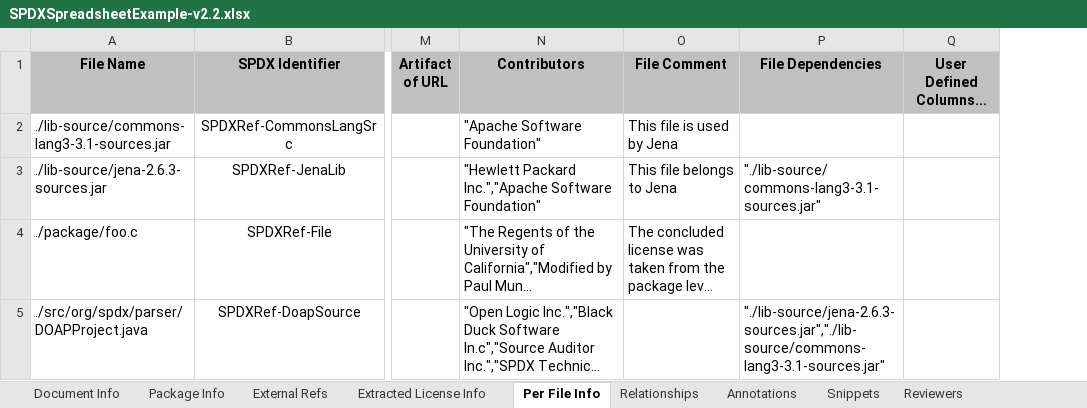
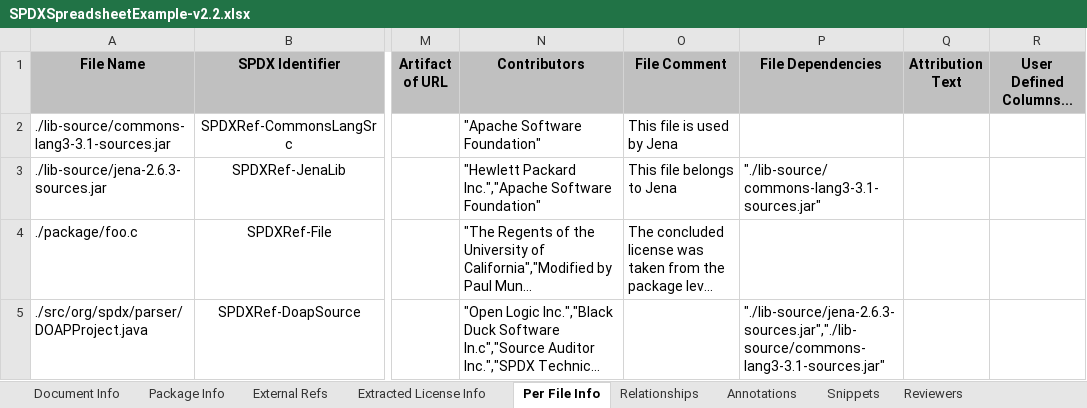
Before and after one commit to spdx/spdx-java-spreadsheet-store, an Excel workbook: spdx-spreadsheet-store/TestFiles/SPDXSpreadsheetExample-v2.2.xlsx, sheet Per File Info, drawn as a sheet; only a part is shown, gaps mark what is left out; long unchanged cells end in …; values as stored, in another font and other column widths than the file's, no borders; the diff names each change by its address in the sheet, - before the commit and + after, or states it on an @@ line.

```diff
--- a/spdx-spreadsheet-store/TestFiles/SPDXSpreadsheetExample-v2.2.xlsx (sheet Per File Info)
+++ b/spdx-spreadsheet-store/TestFiles/SPDXSpreadsheetExample-v2.2.xlsx (sheet Per File Info)
+column Q (Attribution Text), empty
```
Also changed, not shown: 8 other files.
